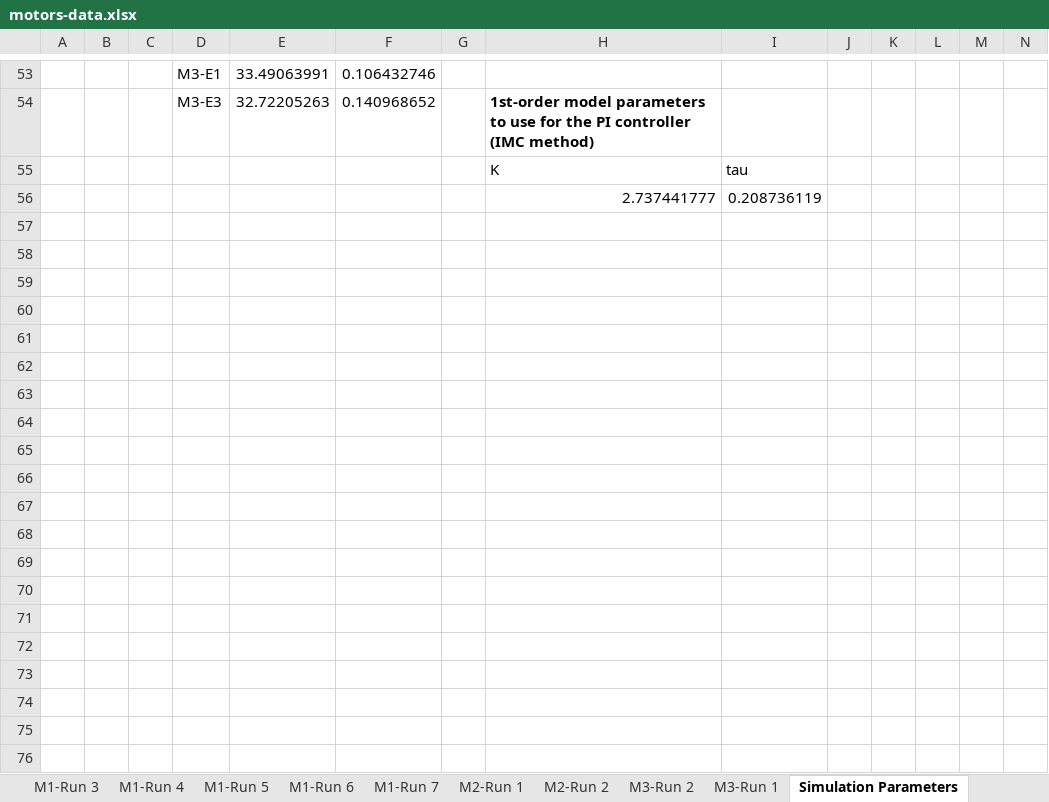
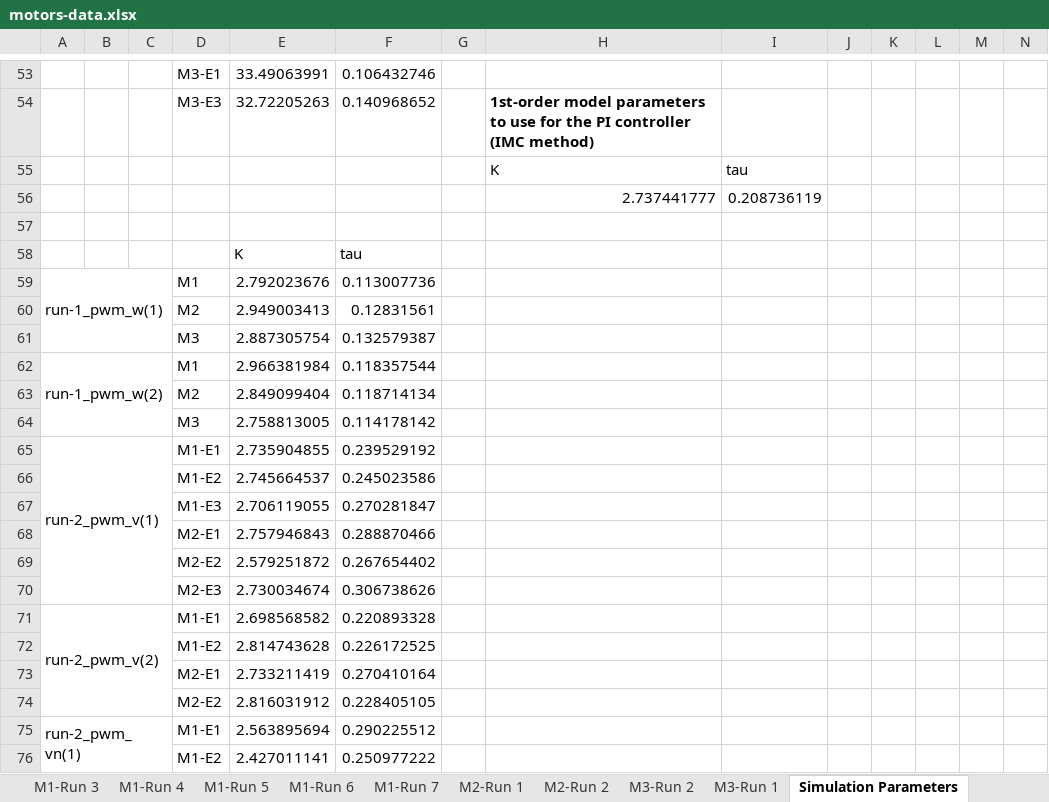
Before and after one commit to sousarbarb/omni-control, an Excel workbook: data/motors-model/motors-data.xlsx, sheet Simulation Parameters, drawn as a sheet; only a part is shown, gaps mark what is left out; values as stored, in another font and other column widths than the file's, no borders; charts and pictures and table styles not drawn; rows hold the shown columns only; the diff covers the shown part only; the diff names each change by its address in the sheet, - before the commit and + after, or states it on an @@ line.

Commit message:
Minor changes in data files

```diff
--- a/data/motors-model/motors-data.xlsx (sheet Simulation Parameters)
+++ b/data/motors-model/motors-data.xlsx (sheet Simulation Parameters)
+row 57: (empty)
+row 58:  |  |  |  | K | tau
+row 59: run-1_pwm_w(1) |  |  | M1 | 2.792023676 | 0.113007736
+row 60:  |  |  | M2 | 2.949003413 | 0.12831561
+row 61:  |  |  | M3 | 2.887305754 | 0.132579387
+row 62: run-1_pwm_w(2) |  |  | M1 | 2.966381984 | 0.118357544
+row 63:  |  |  | M2 | 2.849099404 | 0.118714134
+row 64:  |  |  | M3 | 2.758813005 | 0.114178142
+row 65: run-2_pwm_v(1) |  |  | M1-E1 | 2.735904855 | 0.239529192
+row 66:  |  |  | M1-E2 | 2.745664537 | 0.245023586
+row 67:  |  |  | M1-E3 | 2.706119055 | 0.270281847
+row 68:  |  |  | M2-E1 | 2.757946843 | 0.288870466
+row 69:  |  |  | M2-E2 | 2.579251872 | 0.267654402
+row 70:  |  |  | M2-E3 | 2.730034674 | 0.306738626
+row 71: run-2_pwm_v(2) |  |  | M1-E1 | 2.698568582 | 0.220893328
+row 72:  |  |  | M1-E2 | 2.814743628 | 0.226172525
+row 73:  |  |  | M2-E1 | 2.733211419 | 0.270410164
+row 74:  |  |  | M2-E2 | 2.816031912 | 0.228405105
+row 75: run-2_pwm_vn(1) |  |  | M1-E1 | 2.563895694 | 0.290225512
+row 76:  |  |  | M1-E2 | 2.427011141 | 0.250977222
```
Also changed, not shown: 16 added rows elsewhere in this sheet, data/motors-model/run-2_pwm_vn(1).xlsx, data/motors-model/run-2_pwm_vn(2).xlsx, 8 other files.
